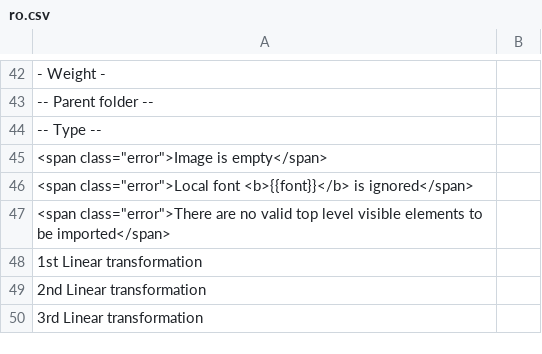
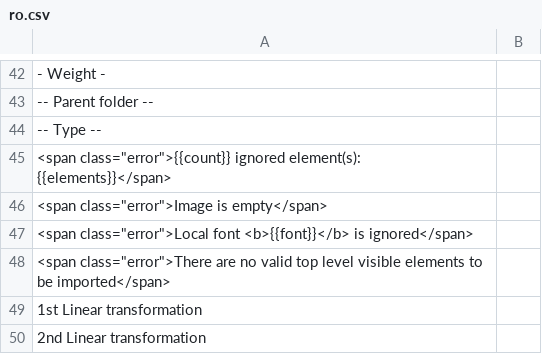
Before and after one commit to desech/desech-studio, a CSV file: build/i18n/ro.csv, drawn as a sheet; only a part is shown, gaps mark what is left out; the shorter side is filled out with more unchanged rows.

Commit message:
import ignored node

```diff
--- a/build/i18n/ro.csv
+++ b/build/i18n/ro.csv
@@ -44,2 +44,3 @@
 "-- Type --",
+"<span class=""error"">{{count}} ignored element(s): {{elements}}</span>",
 "<span class=""error"">Image is empty</span>",
```
Also changed, not shown: build/i18n/template.csv, 5 other files.
